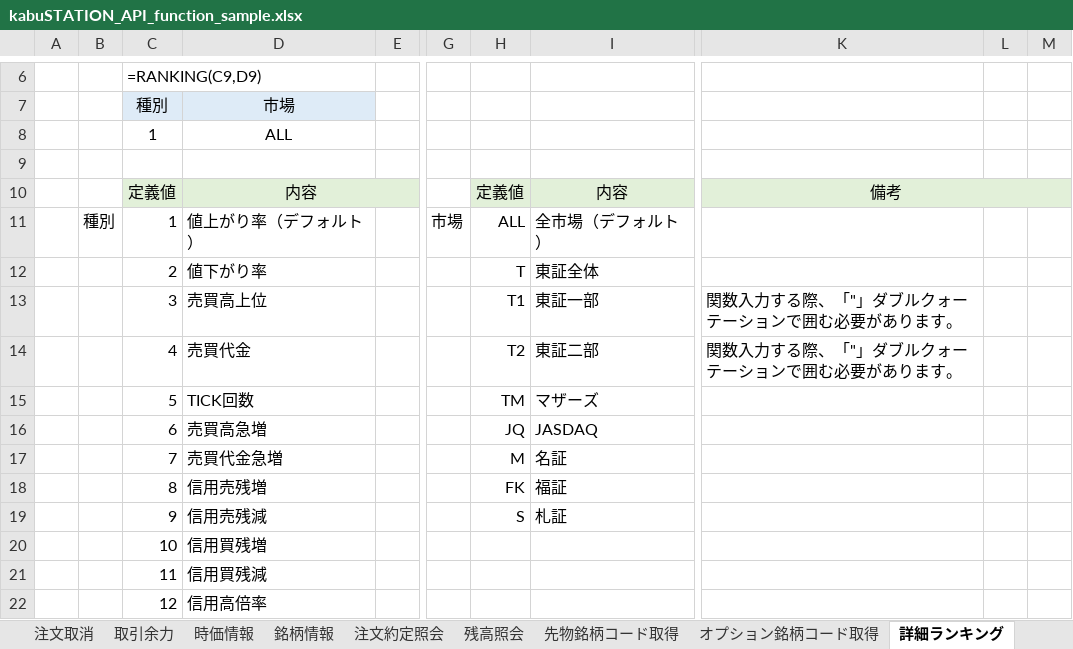
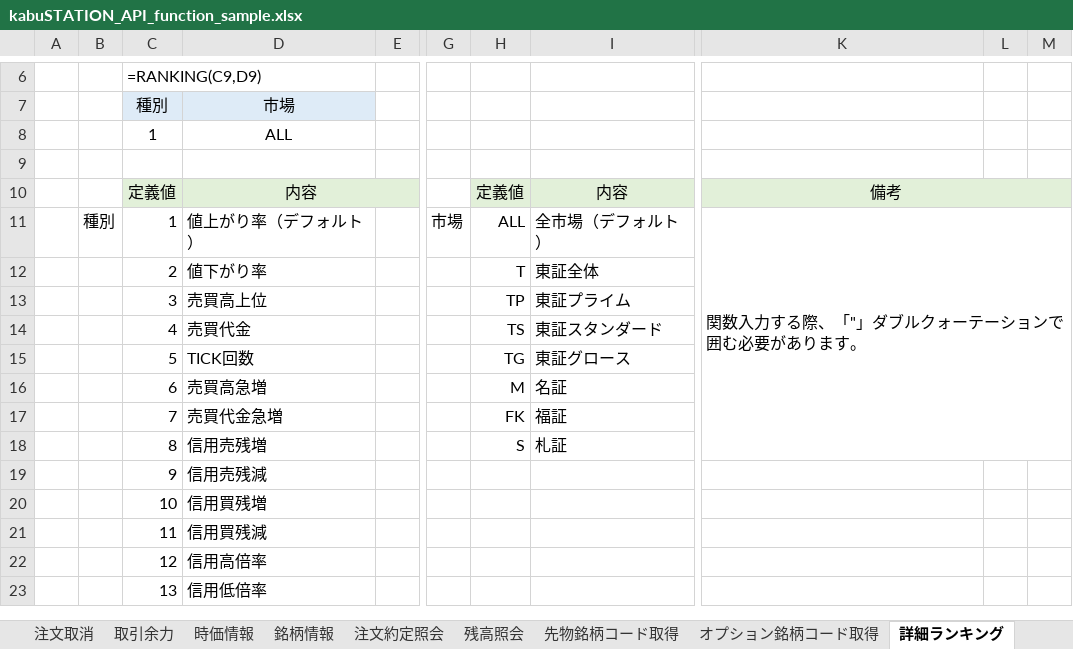
Before and after one commit to kabucom/kabusapi, an Excel workbook: sample/ExcelMacro/kabuSTATION_API_function_sample.xlsx, sheet 詳細ランキング, drawn as a sheet; only a part is shown, gaps mark what is left out; the shorter side is filled out with more unchanged rows; values as stored, in another font and other column widths than the file's, no borders; removed rows and columns are numbered as before the commit, all else as after; rows hold the shown columns only; the diff names each change by its address in the sheet, - before the commit and + after, or states it on an @@ line.

```diff
--- a/sample/ExcelMacro/kabuSTATION_API_function_sample.xlsx (sheet 詳細ランキング)
+++ b/sample/ExcelMacro/kabuSTATION_API_function_sample.xlsx (sheet 詳細ランキング)
-K11: (empty)
+K11: 関数入力する際、「"」ダブルクォーテーションで囲む必要があります。
+K11:M18 merged
-row 13:  |  | 3 | 売買高上位 |  |  | T1 | 東証一部 | 関数入力する際、「"」ダブルクォーテーションで囲む必要があります。
-row 14:  |  | 4 | 売買代金 |  |  | T2 | 東証二部 | 関数入力する際、「"」ダブルクォーテーションで囲む必要があります。
+row 13:  |  | 3 | 売買高上位 |  |  | TP | 東証プライム
+row 14:  |  | 4 | 売買代金 |  |  | TS | 東証スタンダード
-H15: TM
+H15: TG
-I15: マザーズ
+I15: 東証グロース
-row 16:  |  | 6 | 売買高急増 |  |  | JQ | JASDAQ
-C16: 7
+C16: 6
-D16: 売買代金急増
+D16: 売買高急増
-C17: 8
+C17: 7
-D17: 信用売残増
+D17: 売買代金急増
-C18: 9
+C18: 8
-D18: 信用売残減
+D18: 信用売残増
+row 19:  |  | 9 | 信用売残減
```
Also changed, not shown: 3 other files.
